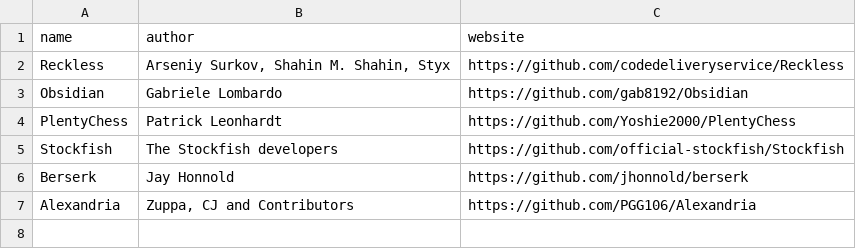
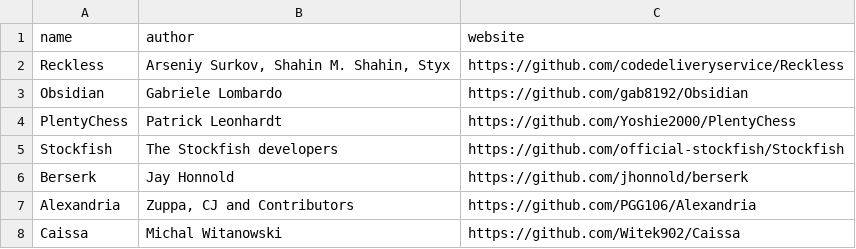
Before and after one commit to oilsoundsfunny/open-rank, a CSV file: families.csv, drawn as a sheet; the diff names each change by its address in the sheet, - before the commit and + after, or states it on an @@ line.

```diff
--- a/families.csv
+++ b/families.csv
+row 8: Caissa | Michal Witanowski | https://github.com/Witek902/Caissa
```
Also changed, not shown: engines.csv, 3 other files.
